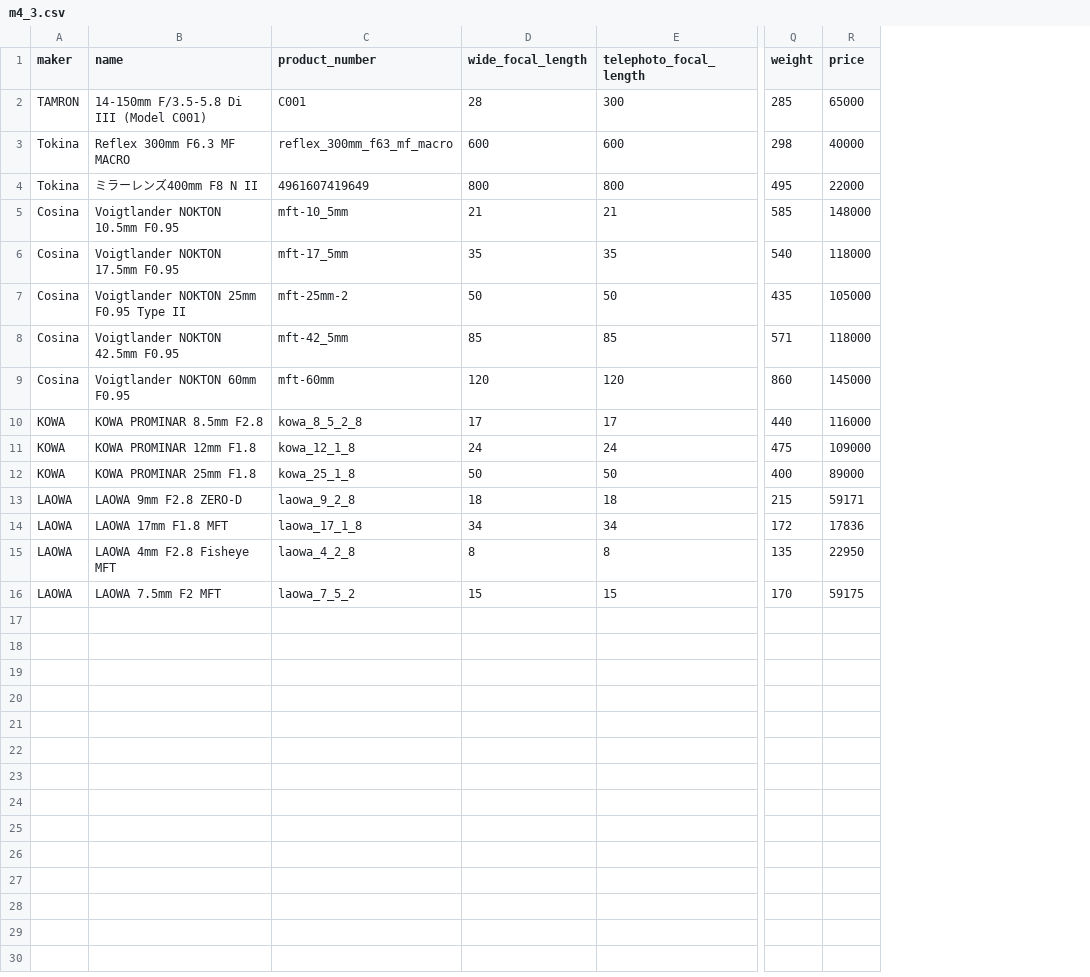
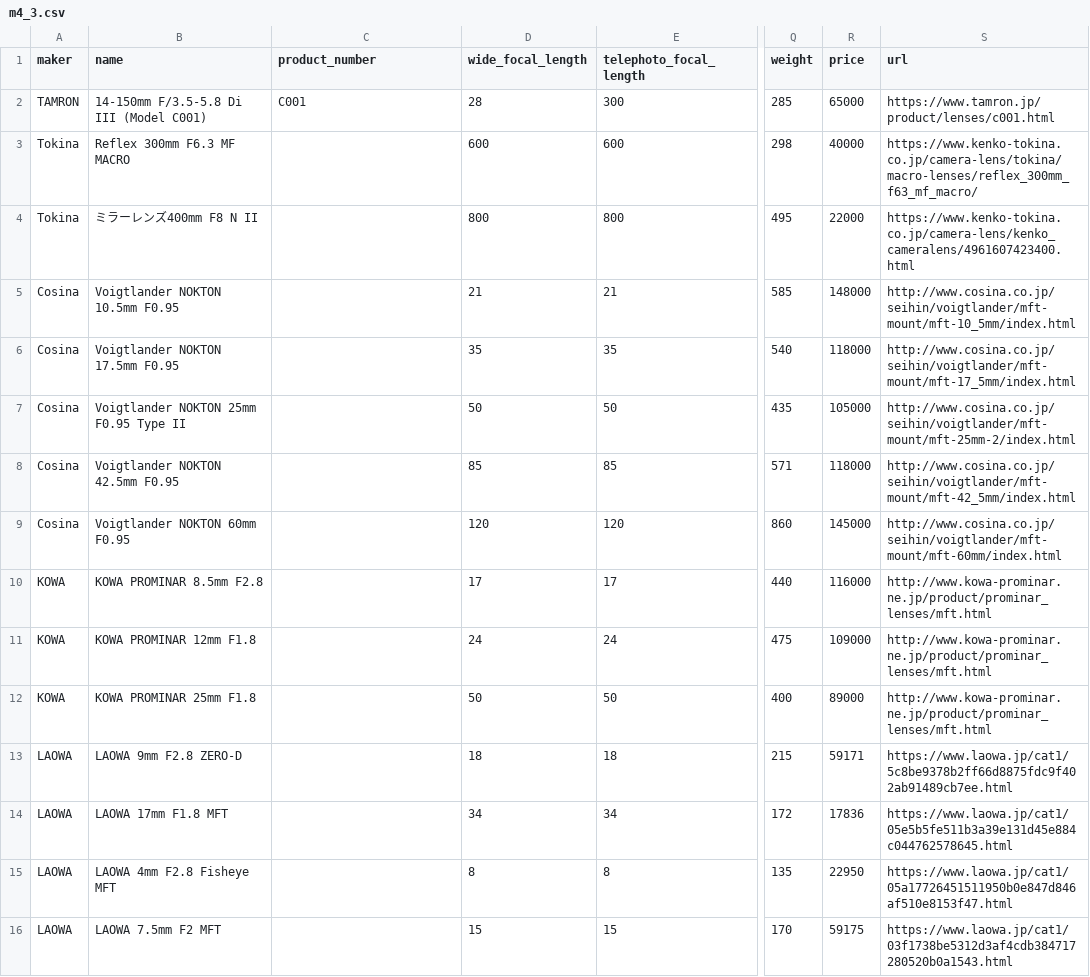
Before and after one commit to YSRKEN/MFT-DB-Tool, a CSV file: server/csv/m4_3.csv, drawn as a sheet; only a part is shown, gaps mark what is left out; the diff names each change by its address in the sheet, - before the commit and + after, or states it on an @@ line.

```diff
--- a/server/csv/m4_3.csv
+++ b/server/csv/m4_3.csv
+column S (url), rows 2-16: https://www.tamron.jp/product/lenses/c001.html | https://www.kenko-tokina.co.jp/camera-lens/tokina/macro-lenses/reflex_300mm_f63_mf_macro/ | https://www.kenko-tokina.co.jp/camera-lens/kenko_cameralens/4961607423400.html | http://www.cosina.co.jp/seihin/voigtlander/mft-mount/mft-10_5mm/index.html | http://www.cosina.co.jp/seihin/voigtlander/mft-mount/mft-17_5mm/index.html | http://www.cosina.co.jp/seihin/voigtlander/mft-mount/mft-25mm-2/index.html | http://www.cosina.co.jp/seihin/voigtlander/mft-mount/mft-42_5mm/index.html | http://www.cosina.co.jp/seihin/voigtlander/mft-mount/mft-60mm/index.html | http://www.kowa-prominar.ne.jp/product/prominar_lenses/mft.html | http://www.kowa-prominar.ne.jp/product/prominar_lenses/mft.html | http://www.kowa-prominar.ne.jp/product/prominar_lenses/mft.html | https://www.laowa.jp/cat1/5c8be9378b2ff66d8875fdc9f402ab91489cb7ee.html | https://www.laowa.jp/cat1/05e5b5fe511b3a39e131d45e884c044762578645.html | https://www.laowa.jp/cat1/05a17726451511950b0e847d846af510e8153f47.html | https://www.laowa.jp/cat1/03f1738be5312d3af4cdb384717280520b0a1543.html
-C3 (product_number): reflex_300mm_f63_mf_macro
+C3 (product_number): (empty)
-C4 (product_number): 4961607419649
+C4 (product_number): (empty)
-C5 (product_number): mft-10_5mm
+C5 (product_number): (empty)
-C6 (product_number): mft-17_5mm
+C6 (product_number): (empty)
-C7 (product_number): mft-25mm-2
+C7 (product_number): (empty)
-C8 (product_number): mft-42_5mm
+C8 (product_number): (empty)
-C9 (product_number): mft-60mm
+C9 (product_number): (empty)
-C10 (product_number): kowa_8_5_2_8
+C10 (product_number): (empty)
-C11 (product_number): kowa_12_1_8
+C11 (product_number): (empty)
-C12 (product_number): kowa_25_1_8
+C12 (product_number): (empty)
-C13 (product_number): laowa_9_2_8
+C13 (product_number): (empty)
-C14 (product_number): laowa_17_1_8
+C14 (product_number): (empty)
-C15 (product_number): laowa_4_2_8
+C15 (product_number): (empty)
-C16 (product_number): laowa_7_5_2
+C16 (product_number): (empty)
```
Also changed, not shown: 4 other files.
